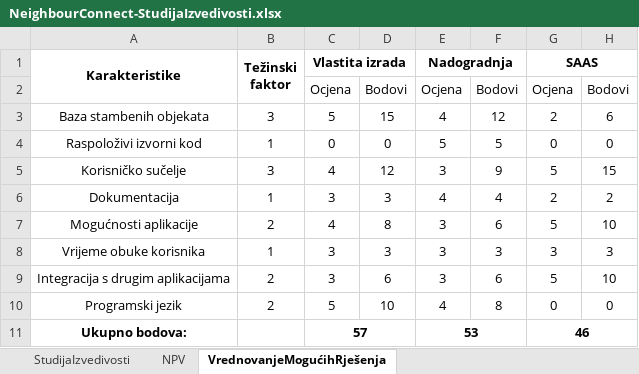
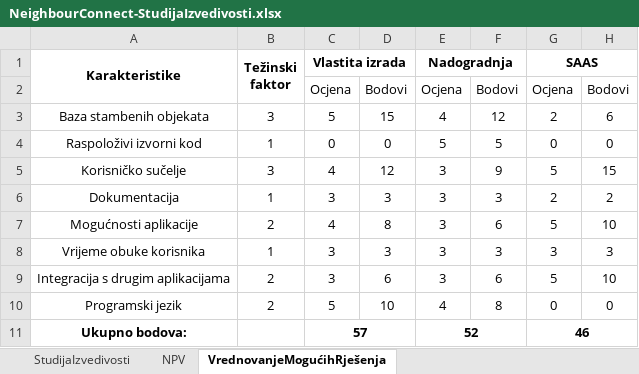
Before and after one commit to infsus/NeighbourConnect, an Excel workbook: docs/DZ01/NeighbourConnect-StudijaIzvedivosti.xlsx, sheet VrednovanjeMogućihRješenja, drawn as a sheet; values as stored, in another font and other column widths than the file's, no borders; the diff names each change by its address in the sheet, - before the commit and + after, or states it on an @@ line.

```diff
--- a/docs/DZ01/NeighbourConnect-StudijaIzvedivosti.xlsx (sheet VrednovanjeMogućihRješenja)
+++ b/docs/DZ01/NeighbourConnect-StudijaIzvedivosti.xlsx (sheet VrednovanjeMogućihRješenja)
-E6 (Nadogradnja): 4
+E6 (Nadogradnja): 3
-F6: 4
+F6: 3
-E11 (Nadogradnja): 53
+E11 (Nadogradnja): 52
```
Also changed, not shown: sheet StudijaIzvedivosti, 10 other files.
